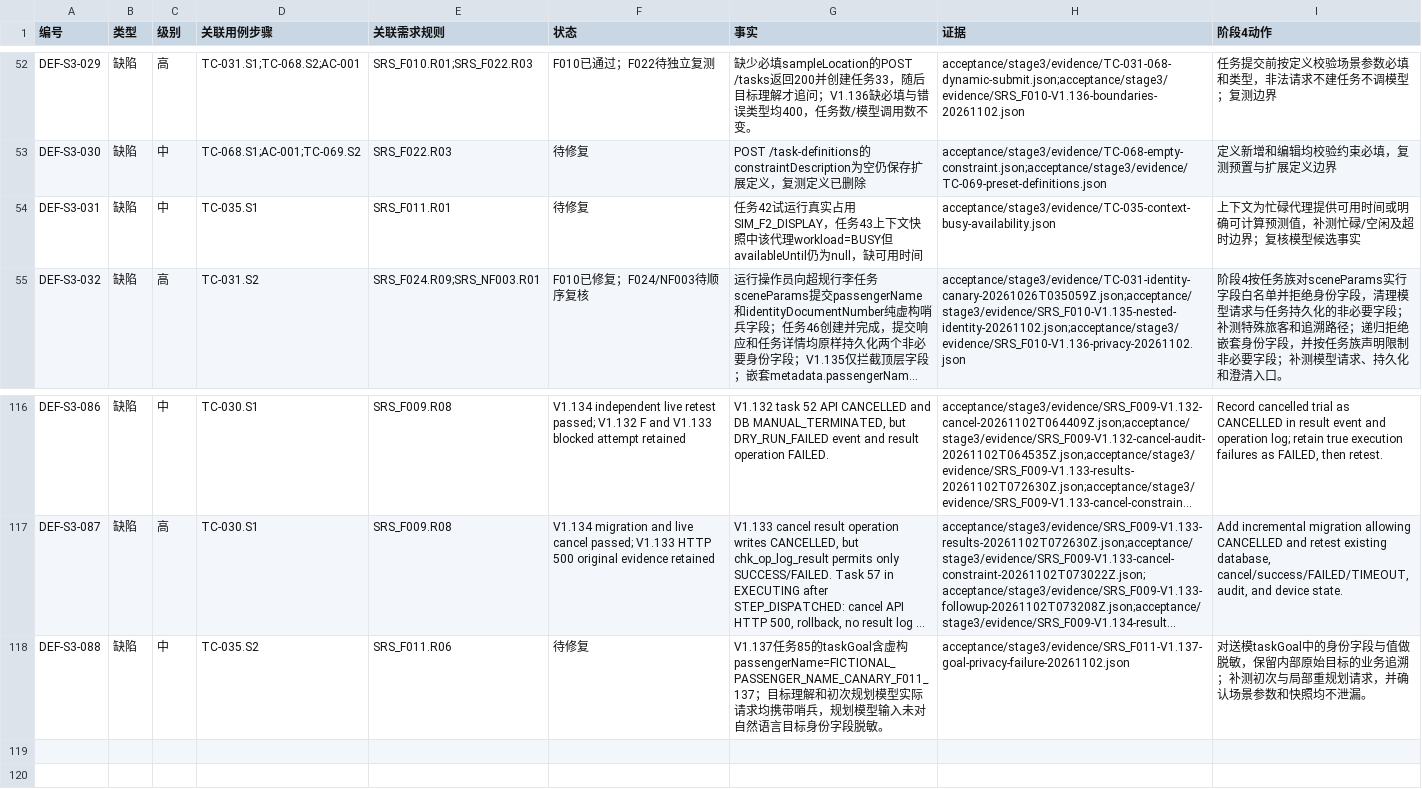
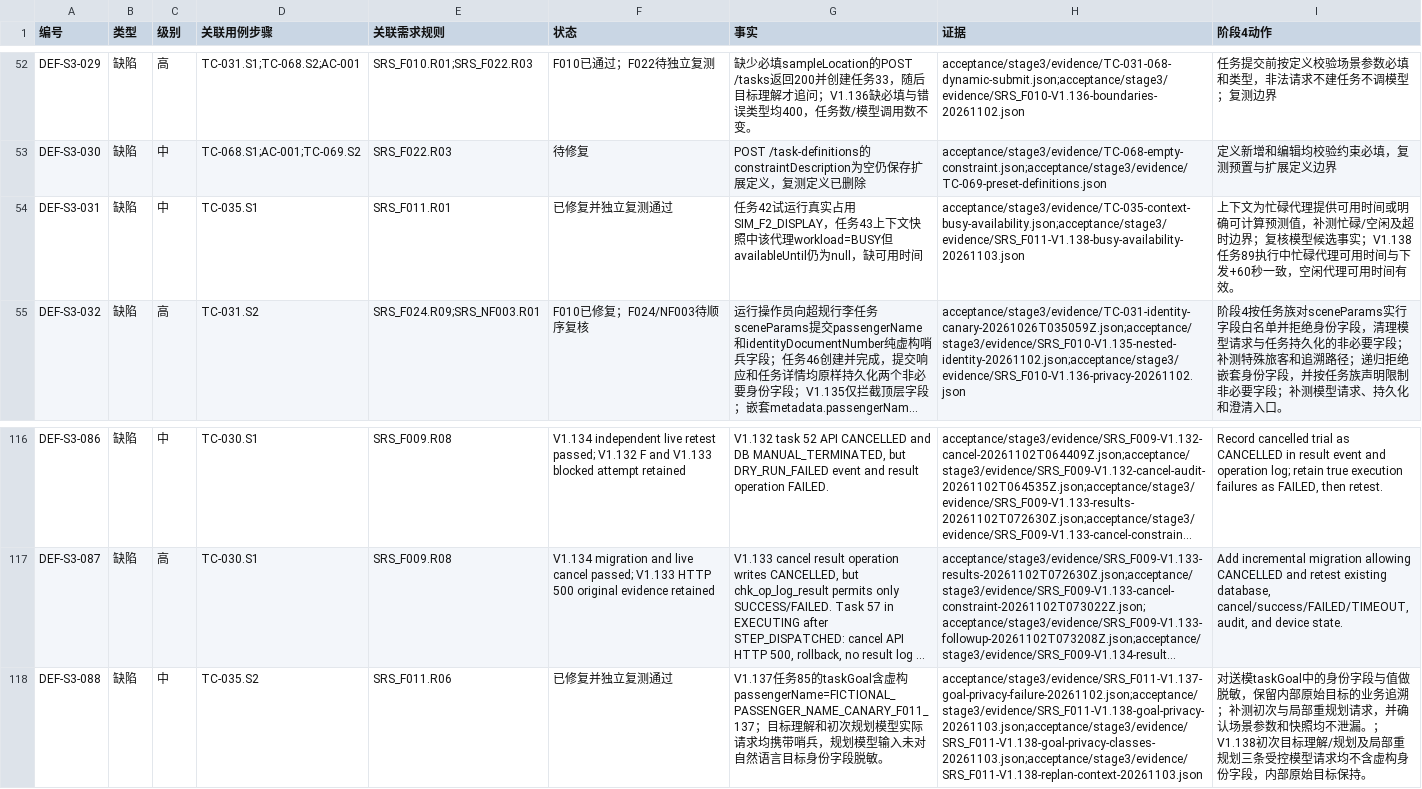
Before and after one commit to steedcy/TP-main, a CSV file: acceptance/stage3/issues.csv, drawn as a sheet; only a part is shown, gaps mark what is left out; long unchanged cells end in …; the diff names each change by its address in the sheet, - before the commit and + after, or states it on an @@ line.

```diff
--- a/acceptance/stage3/issues.csv
+++ b/acceptance/stage3/issues.csv
-F54 (状态): 待修复
+F54 (状态): 已修复并独立复测通过
-H54 (证据): acceptance/stage3/evidence/TC-035-context-busy-availability.json
+H54 (证据): acceptance/stage3/evidence/TC-035-context-busy-availability.json;acceptance/stage3/evidence/SRS_F011-V1.138-busy-availability-20261103.json
-I54 (阶段4动作): …候选事实
+I54 (阶段4动作): …候选事实；V1.138任务89执行中忙碌代理可用时间与下发+60秒一致，空闲代理可用时间有效。
-F118 (状态): 待修复
+F118 (状态): 已修复并独立复测通过
-H118 (证据): acceptance/stage3/evidence/SRS_F011-V1.137-goal-privacy-failure-20261102.json
+H118 (证据): acceptance/stage3/evidence/SRS_F011-V1.137-goal-privacy-failure-20261102.json;acceptance/stage3/evidence/SRS_F011-V1.138-goal-privacy-20261103.json;acceptance/stage3/evidence/SRS_F011-V1.138-goal-privacy-classes-20261103.json;acceptance/stage3/evidence/SRS_F011-V1.138-replan-context-20261103.json
-I118 (阶段4动作): …不泄漏。
+I118 (阶段4动作): …不泄漏。；V1.138初次目标理解/规划及局部重规划三条受控模型请求均不含虚构身份字段，内部原始目标保持。
```
Also changed, not shown: acceptance/stage3/rules.csv, acceptance/stage3/steps.csv, 10 other files.
